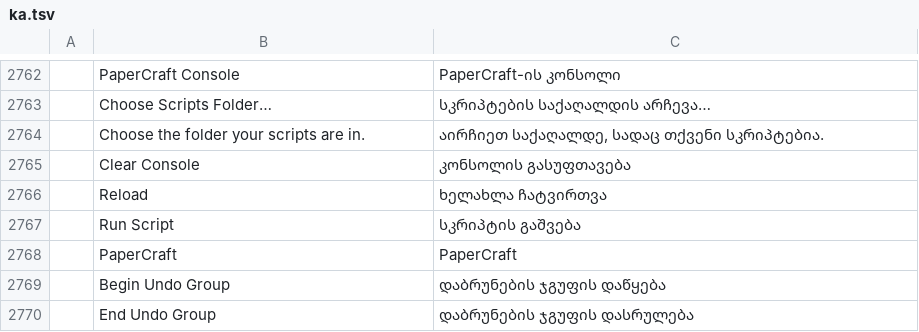
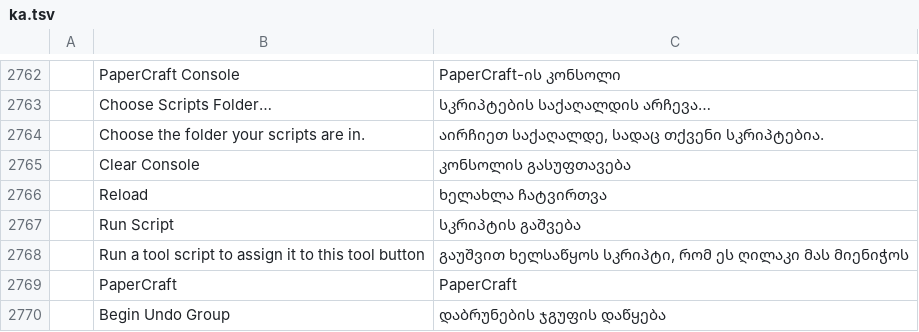
Before and after one commit to lehni/scriptographer-vectorcraft, a TSV file: crates/ui-egui/src/i18n/ka.tsv, drawn as a sheet; only a part is shown, gaps mark what is left out; the shorter side is filled out with more unchanged rows; the diff names each change by its address in the sheet, - before the commit and + after, or states it on an @@ line.

Commit message:
Scriptographer: the Scriptographer Tool button, with Scriptographer's pencil icons
The tool script that runs last is assigned to it; clicking it makes that script the active tool again. The icons are drawn after the ones Jürg Lehni drew for Scriptographer.

```diff
--- a/crates/ui-egui/src/i18n/ka.tsv
+++ b/crates/ui-egui/src/i18n/ka.tsv
+row 2768:  | Run a tool script to assign it to this tool button | გაუშვით ხელსაწყოს სკრიპტი, რომ ეს ღილაკი მას მიენიჭოს
```
Also changed, not shown: crates/ui-egui/src/i18n/bg.tsv, crates/ui-egui/src/i18n/el.tsv, 28 other files.
